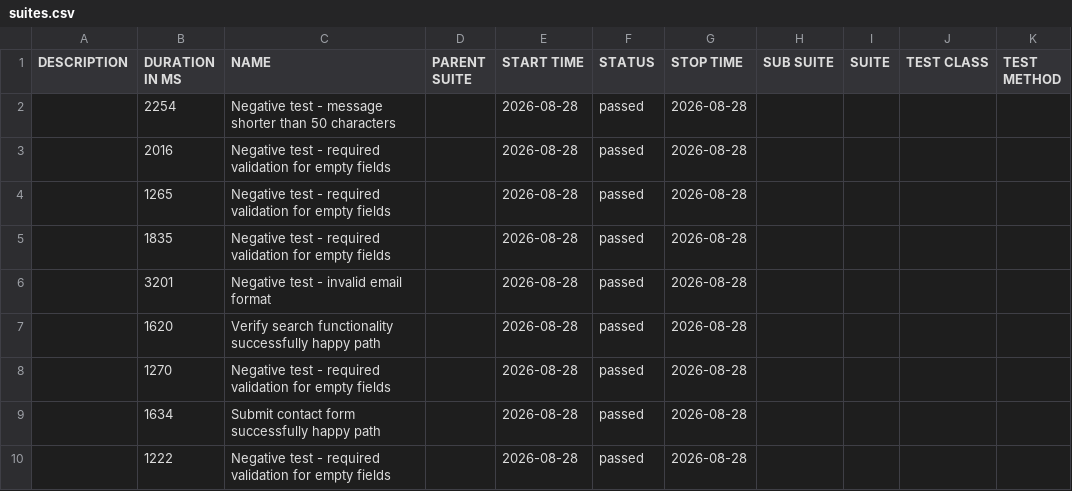
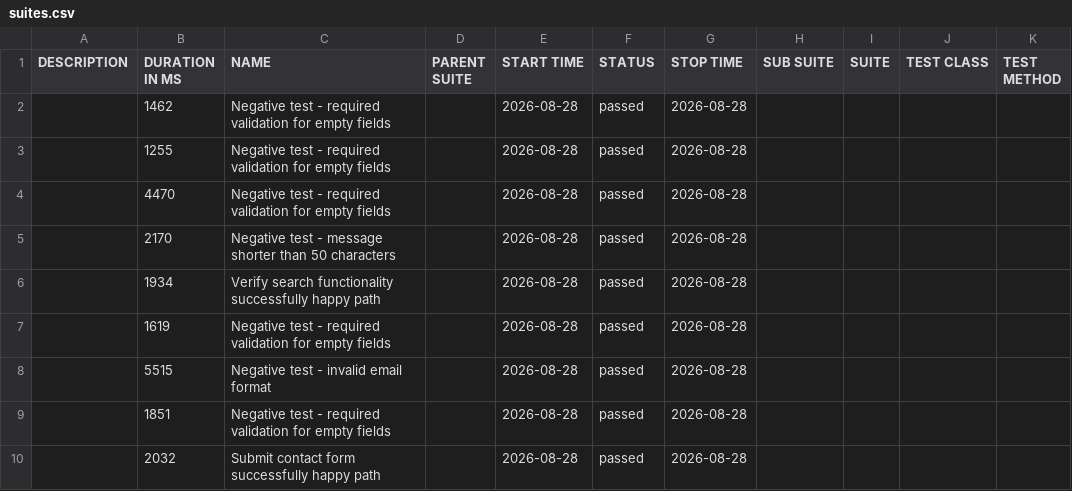
Before and after one commit to KomoGit/Selenium-Automation-Framework, a CSV file: data/suites.csv, drawn as a sheet.

```diff
--- a/data/suites.csv
+++ b/data/suites.csv
@@ -1,10 +1,10 @@
 "DESCRIPTION","DURATION IN MS","NAME","PARENT SUITE","START TIME","STATUS","STOP TIME","SUB SUITE","SUITE","TEST CLASS","TEST METHOD"
-"","2254","Negative test - message shorter than 50 characters","","2026-08-28","passed","2026-08-28","","","",""
-"","2016","Negative test - required validation for empty fields","","2026-08-28","passed","2026-08-28","","","",""
-"","1265","Negative test - required validation for empty fields","","2026-08-28","passed","2026-08-28","","","",""
-"","1835","Negative test - required validation for empty fields","","2026-08-28","passed","2026-08-28","","","",""
-"","3201","Negative test - invalid email format","","2026-08-28","passed","2026-08-28","","","",""
-"","1620","Verify search functionality successfully happy path","","2026-08-28","passed","2026-08-28","","","",""
-"","1270","Negative test - required validation for empty fields","","2026-08-28","passed","2026-08-28","","","",""
-"","1634","Submit contact form successfully happy path","","2026-08-28","passed","2026-08-28","","","",""
-"","1222","Negative test - required validation for empty fields","","2026-08-28","passed","2026-08-28","","","",""
+"","1462","Negative test - required validation for empty fields","","2026-08-28","passed","2026-08-28","","","",""
+"","1255","Negative test - required validation for empty fields","","2026-08-28","passed","2026-08-28","","","",""
+"","4470","Negative test - required validation for empty fields","","2026-08-28","passed","2026-08-28","","","",""
+"","2170","Negative test - message shorter than 50 characters","","2026-08-28","passed","2026-08-28","","","",""
+"","1934","Verify search functionality successfully happy path","","2026-08-28","passed","2026-08-28","","","",""
+"","1619","Negative test - required validation for empty fields","","2026-08-28","passed","2026-08-28","","","",""
+"","5515","Negative test - invalid email format","","2026-08-28","passed","2026-08-28","","","",""
+"","1851","Negative test - required validation for empty fields","","2026-08-28","passed","2026-08-28","","","",""
+"","2032","Submit contact form successfully happy path","","2026-08-28","passed","2026-08-28","","","",""
```
Also changed, not shown: 40 other files.
